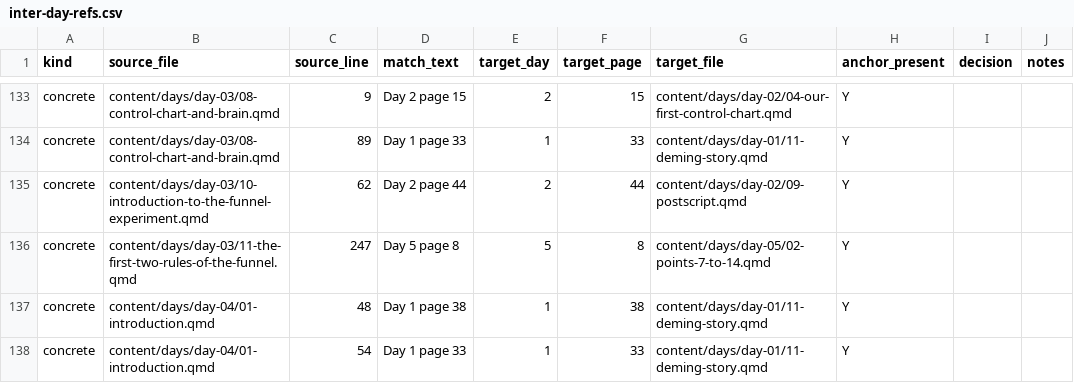
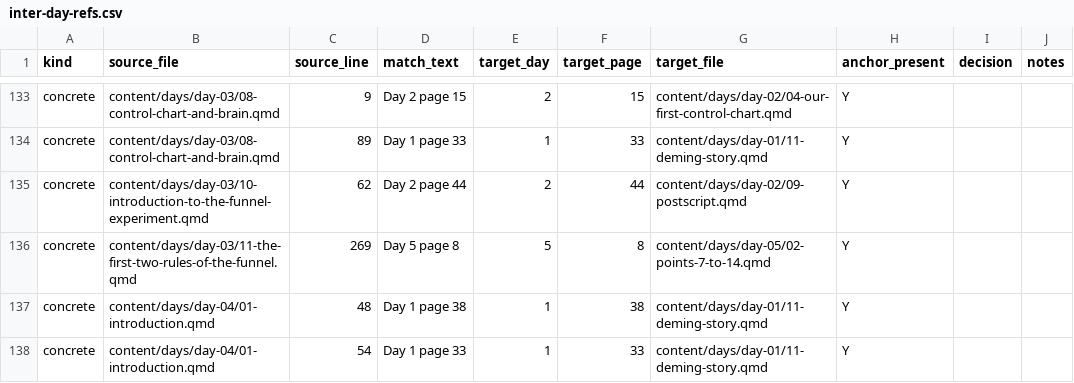
Before and after one commit to lddurbin/twelve_days_to_deming, a CSV file: workflow/inter-day-refs.csv, drawn as a sheet; only a part is shown, gaps mark what is left out; the diff names each change by its address in the sheet, - before the commit and + after, or states it on an @@ line.

```diff
--- a/workflow/inter-day-refs.csv
+++ b/workflow/inter-day-refs.csv
-C136 (source_line): 247
+C136 (source_line): 269
```
Also changed, not shown: 2 other files.
